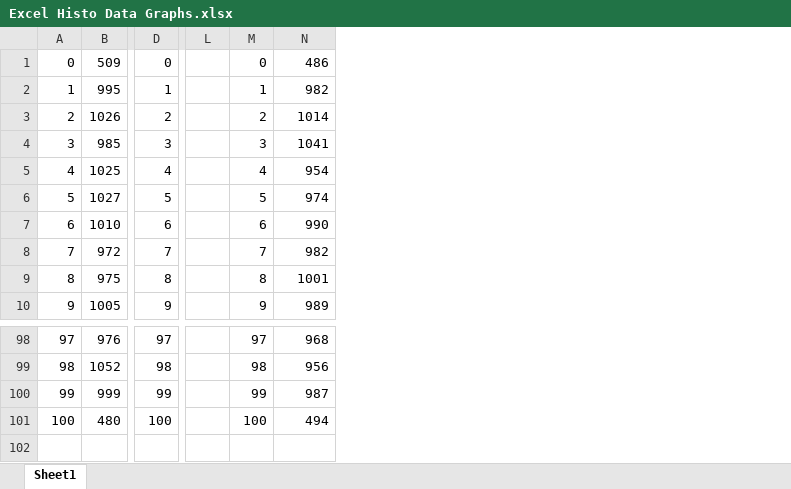
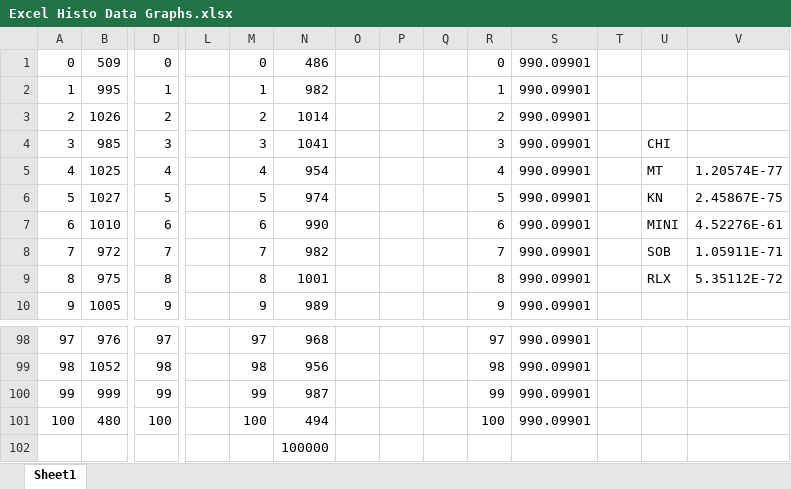
Before and after one commit to x81705/IDS6938-SimulationTechniques, an Excel workbook: Homework2/images/Excel Histo Data Graphs.xlsx, sheet Sheet1, drawn as a sheet; only a part is shown, gaps mark what is left out; values as stored, in another font and other column widths than the file's, no borders; charts and pictures not drawn; rows hold the shown columns only; the diff names each change by its address in the sheet, - before the commit and + after, or states it on an @@ line.

```diff
--- a/Homework2/images/Excel Histo Data Graphs.xlsx (sheet Sheet1)
+++ b/Homework2/images/Excel Histo Data Graphs.xlsx (sheet Sheet1)
+column O, empty
+column P, empty
+column Q, empty
+column R, rows 1-10: 0 | 1 | 2 | 3 | 4 | 5 | 6 | 7 | 8 | 9; rows 98-101: 97 | 98 | 99 | 100
+column S, rows 1-10: all 990.09901; rows 98-101: all 990.09901
+column T, empty
+column U, rows 4-9: CHI | MT | KN | MINI | SOB | RLX
+column V, rows 5-9: 1.20574E-77 | 2.45867E-75 | 4.52276E-61 | 1.05911E-71 | 5.35112E-72
+row 102:  |  |  |  |  | 100000
```
Also changed, not shown: charts or pictures, 1 other file.
